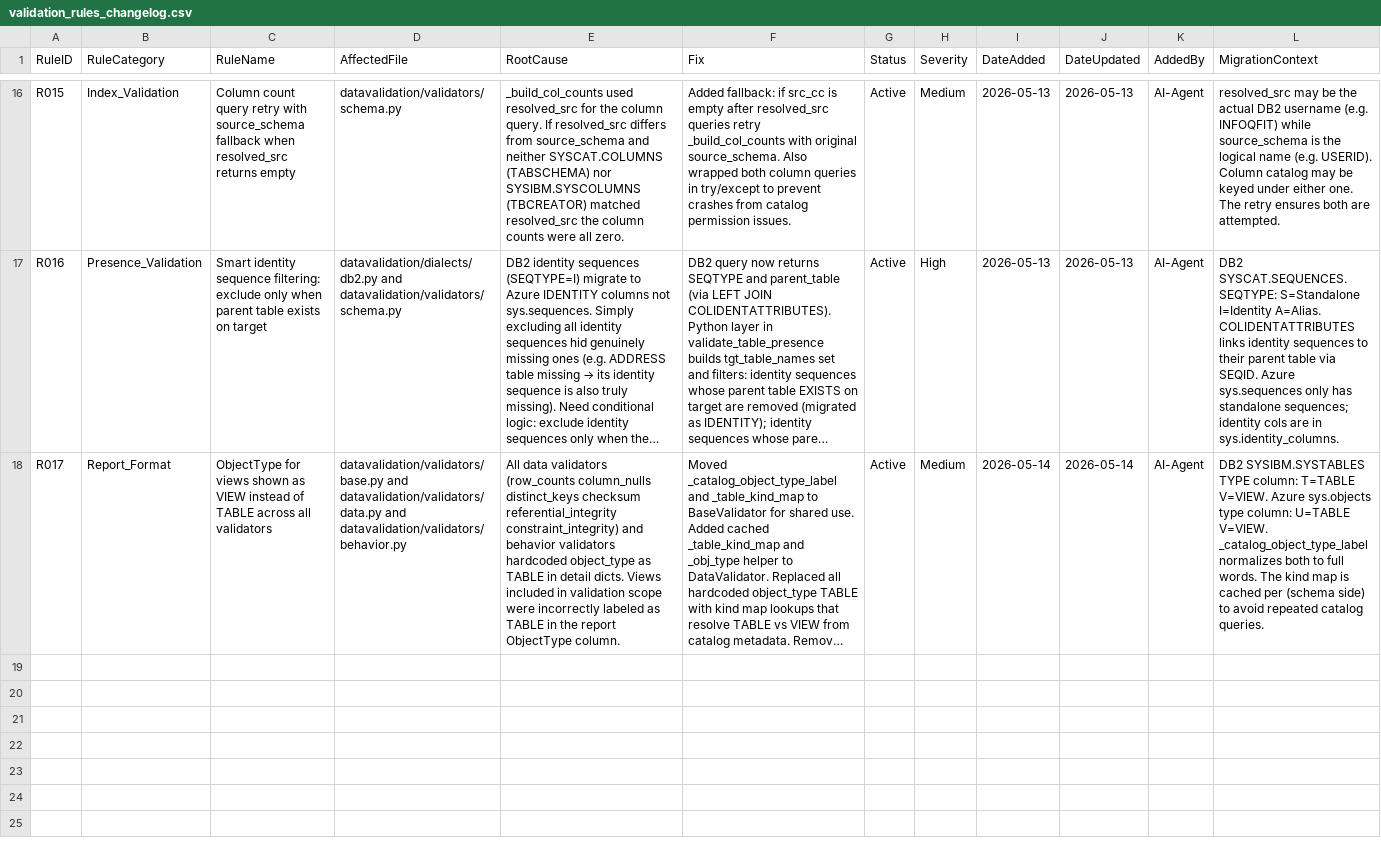
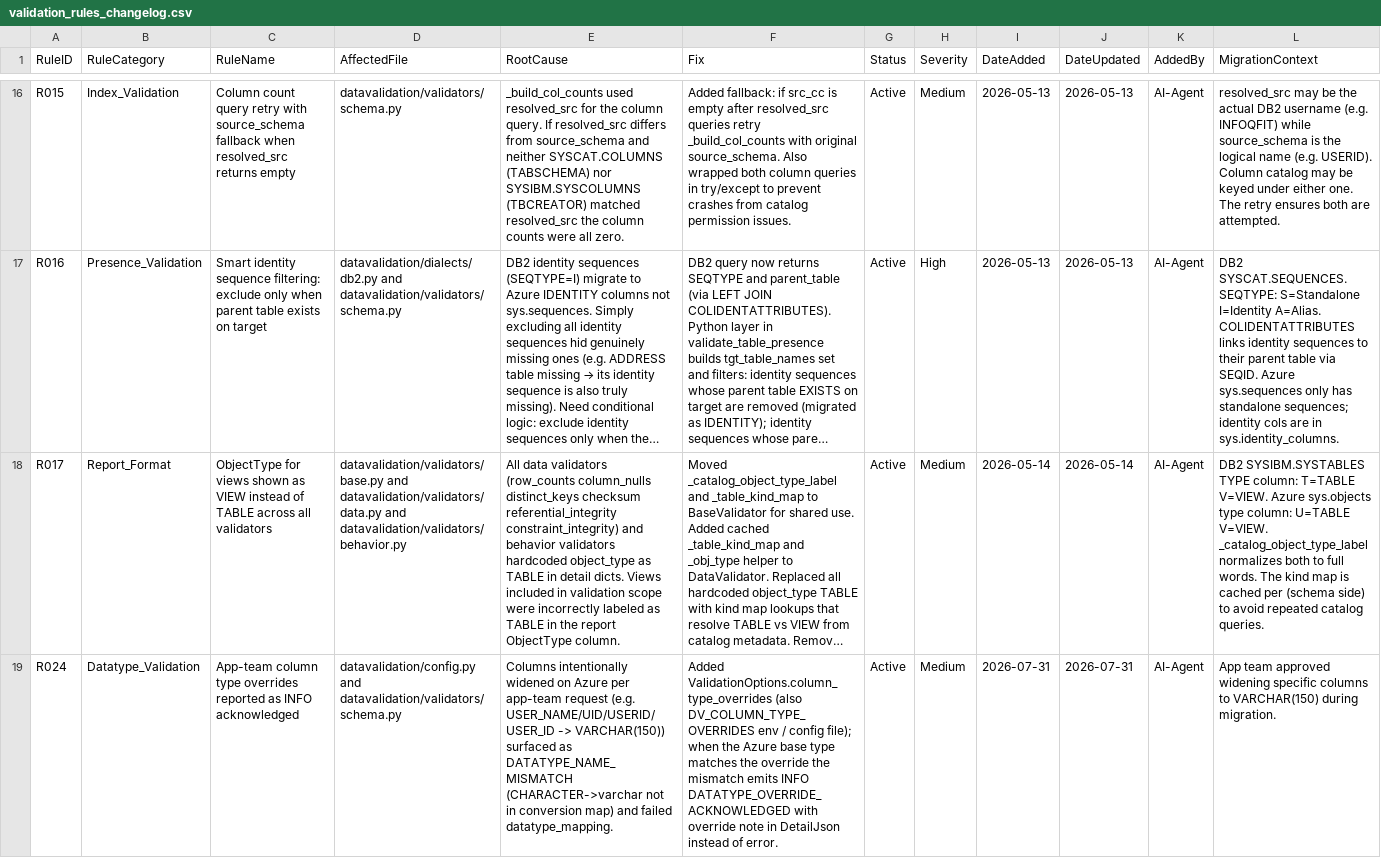
Before and after one commit to satishchauhan66/Data-validation-module, a CSV file: docs/validation_rules_changelog.csv, drawn as a sheet; only a part is shown, gaps mark what is left out; long unchanged cells end in …; rows hold the shown columns only; the diff covers the shown part only; the diff names each change by its address in the sheet, - before the commit and + after, or states it on an @@ line.

```diff
--- a/docs/validation_rules_changelog.csv
+++ b/docs/validation_rules_changelog.csv
+row 19: R024 | Datatype_Validation | App-team column type overrides reported as INFO acknowledged | datavalidation/config.py and datavalidation/validators/schema.py | Columns intentionally widened on Azure per app-team request (e.g. USER_NAME/UID/USERID/USER_ID -> VARCHAR(150)) surfaced as DATATYPE_NAME_MISMATCH (CHARACTER->varchar not in conversion map) and failed datatype_mapping. | Added ValidationOptions.column_type_overrides (also DV_COLUMN_TYPE_OVERRIDES env / config file); when the Azure base type matches the override the mismatch emits INFO DATATYPE_OVERRIDE_ACKNOWLEDGED with override note in DetailJson instead of error. | Active | Medium | 2026-07-31 | 2026-07-31 | AI-Agent | App team approved widening specific columns to VARCHAR(150) during migration.
```
Also changed, not shown: 1 added row elsewhere in this file, 6 other files.
